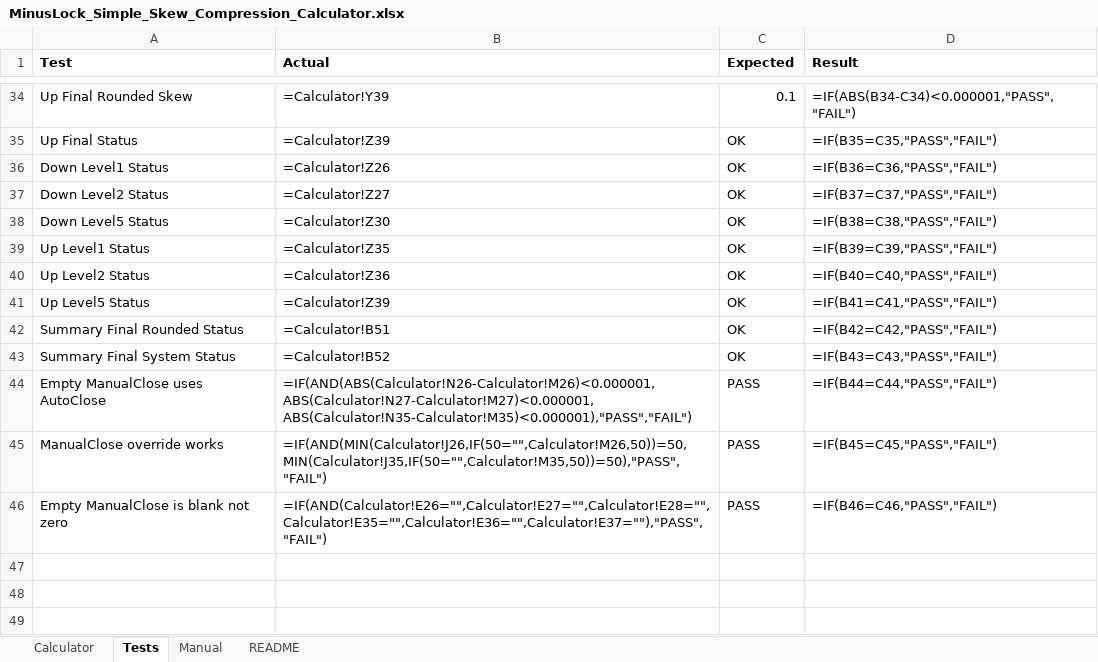
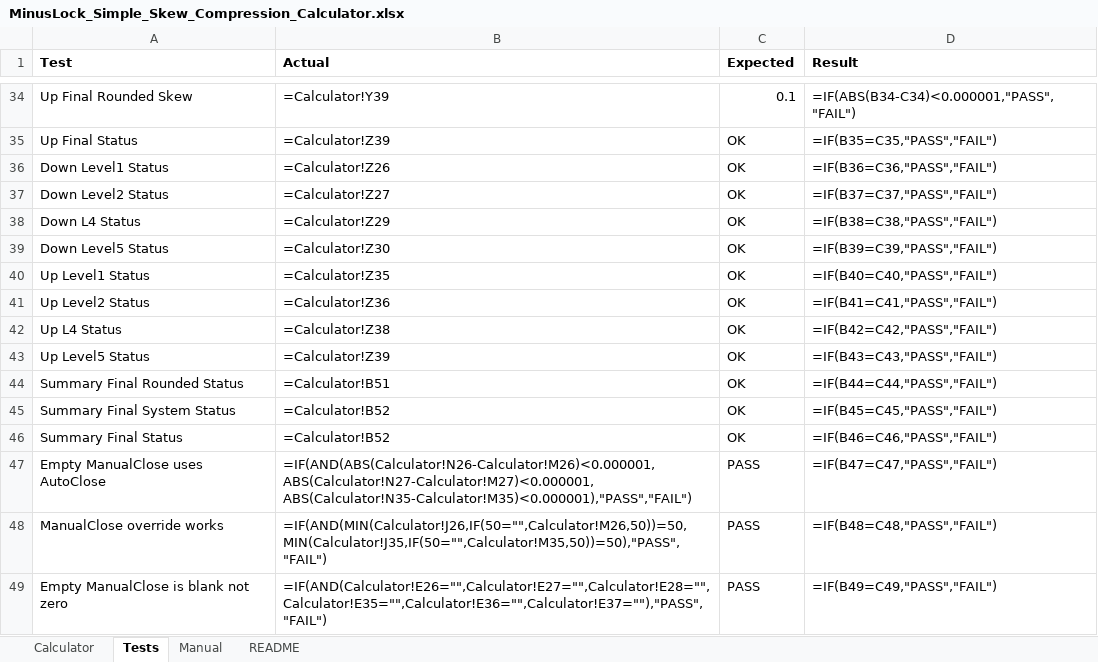
Before and after one commit to ic8812825-maker/chatgpt.com-codex, an Excel workbook: MinusLock_Simple_Skew_Compression_Calculator/MinusLock_Simple_Skew_Compression_Calculator.xlsx, sheet Tests, drawn as a sheet; only a part is shown, gaps mark what is left out; values as stored, in another font and other column widths than the file's, no borders; formulas without a stored value are shown as written; addresses are those after the commit; the diff names each change by its address in the sheet, - before the commit and + after, or states it on an @@ line.

Commit message:
Fix floating point warning precision in status logic

```diff
--- a/MinusLock_Simple_Skew_Compression_Calculator/MinusLock_Simple_Skew_Compression_Calculator.xlsx (sheet Tests)
+++ b/MinusLock_Simple_Skew_Compression_Calculator/MinusLock_Simple_Skew_Compression_Calculator.xlsx (sheet Tests)
+row 38: Down L4 Status | =Calculator!Z29 | OK | =IF(B38=C38,"PASS","FAIL")
-D39 (Result): =IF(B38=C38,"PASS","FAIL")
+D39 (Result): =IF(B39=C39,"PASS","FAIL")
-D40 (Result): =IF(B39=C39,"PASS","FAIL")
+D40 (Result): =IF(B40=C40,"PASS","FAIL")
-D41 (Result): =IF(B40=C40,"PASS","FAIL")
+D41 (Result): =IF(B41=C41,"PASS","FAIL")
+row 42: Up L4 Status | =Calculator!Z38 | OK | =IF(B42=C42,"PASS","FAIL")
-D43 (Result): =IF(B41=C41,"PASS","FAIL")
+D43 (Result): =IF(B43=C43,"PASS","FAIL")
-D44 (Result): =IF(B42=C42,"PASS","FAIL")
+D44 (Result): =IF(B44=C44,"PASS","FAIL")
-D45 (Result): =IF(B43=C43,"PASS","FAIL")
+D45 (Result): =IF(B45=C45,"PASS","FAIL")
+row 46: Summary Final Status | =Calculator!B52 | OK | =IF(B46=C46,"PASS","FAIL")
-D47 (Result): =IF(B44=C44,"PASS","FAIL")
+D47 (Result): =IF(B47=C47,"PASS","FAIL")
-D48 (Result): =IF(B45=C45,"PASS","FAIL")
+D48 (Result): =IF(B48=C48,"PASS","FAIL")
-D49 (Result): =IF(B46=C46,"PASS","FAIL")
+D49 (Result): =IF(B49=C49,"PASS","FAIL")
```
Also changed, not shown: sheet Calculator, 2 other files.
